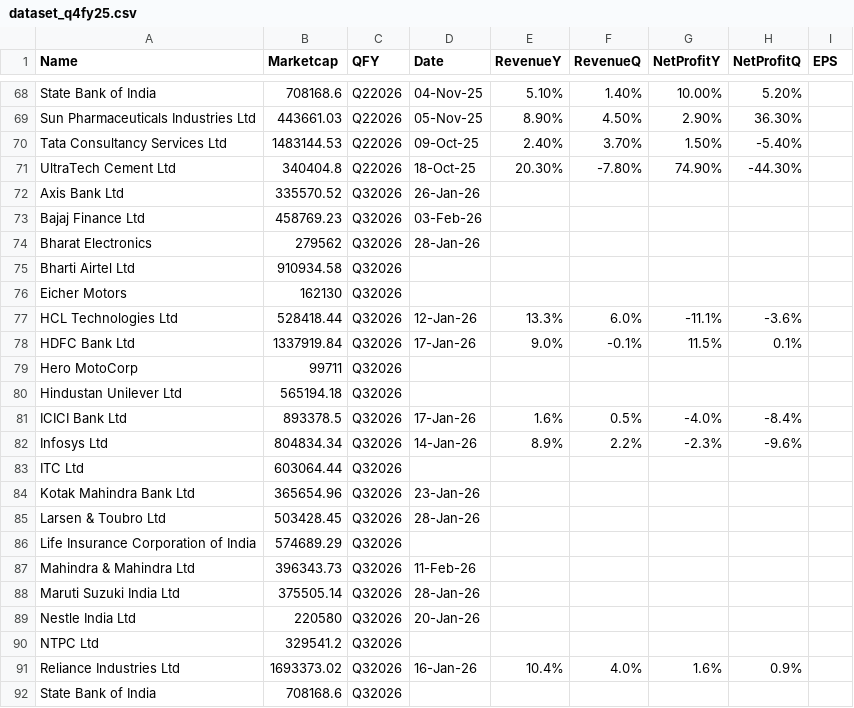
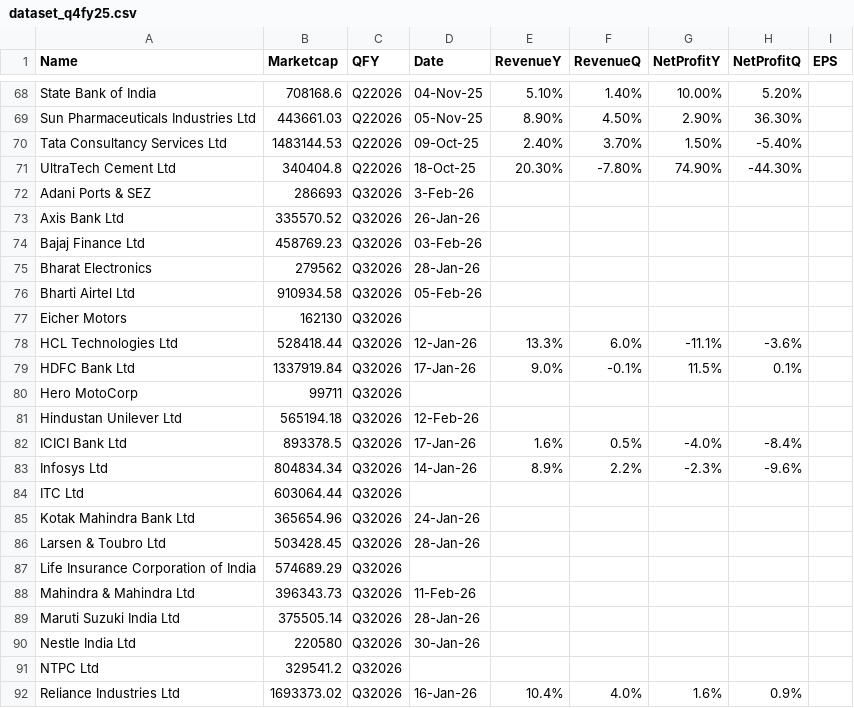
Before and after one commit to locationreviewx/ReviewXwebsite, a CSV file: dataset_q4fy25.csv, drawn as a sheet; only a part is shown, gaps mark what is left out; the shorter side is filled out with more unchanged rows.

Commit message:
Update dataset_q4fy25.csv

```diff
--- a/dataset_q4fy25.csv
+++ b/dataset_q4fy25.csv
@@ -71,2 +71,3 @@ Tata Consultancy Services Ltd,1483144.53,Q22026,09-Oct-25,2.40%,3.70%,1.50%,-5.4
 UltraTech Cement Ltd,340404.8,Q22026,18-Oct-25,20.30%,-7.80%,74.90%,-44.30%,
+Adani Ports & SEZ,286693,Q32026,3-Feb-26,,,,,
 Axis Bank Ltd,335570.52,Q32026,26-Jan-26,,,,,
@@ -74,3 +75,3 @@ Bajaj Finance Ltd,458769.23,Q32026,03-Feb-26,,,,,
 Bharat Electronics,279562,Q32026,28-Jan-26,,,,,
-Bharti Airtel Ltd,910934.58,Q32026,,,,,,
+Bharti Airtel Ltd,910934.58,Q32026,05-Feb-26,,,,,
 Eicher Motors,162130,Q32026,,,,,,
@@ -79,3 +80,3 @@ HDFC Bank Ltd,1337919.84,Q32026,17-Jan-26,9.0%,-0.1%,11.5%,0.1%,
 Hero MotoCorp,99711,Q32026,,,,,,
-Hindustan Unilever Ltd,565194.18,Q32026,,,,,,
+Hindustan Unilever Ltd,565194.18,Q32026,12-Feb-26,,,,,
 ICICI Bank Ltd,893378.5,Q32026,17-Jan-26,1.6%,0.5%,-4.0%,-8.4%,
@@ -83,3 +84,3 @@ Infosys Ltd,804834.34,Q32026,14-Jan-26,8.9%,2.2%,-2.3%,-9.6%,
 ITC Ltd,603064.44,Q32026,,,,,,
-Kotak Mahindra Bank Ltd,365654.96,Q32026,23-Jan-26,,,,,
+Kotak Mahindra Bank Ltd,365654.96,Q32026,24-Jan-26,,,,,
 Larsen & Toubro Ltd,503428.45,Q32026,28-Jan-26,,,,,
@@ -88,3 +89,3 @@ Mahindra & Mahindra Ltd,396343.73,Q32026,11-Feb-26,,,,,
 Maruti Suzuki India Ltd,375505.14,Q32026,28-Jan-26,,,,,
-Nestle India Ltd,220580,Q32026,20-Jan-26,,,,,
+Nestle India Ltd,220580,Q32026,30-Jan-26,,,,,
 NTPC Ltd,329541.2,Q32026,,,,,,
```
